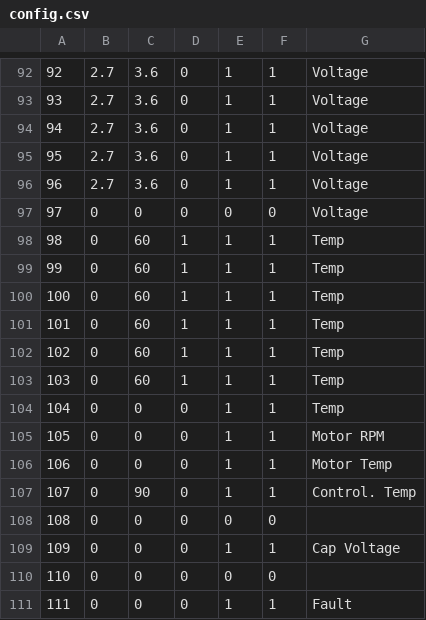
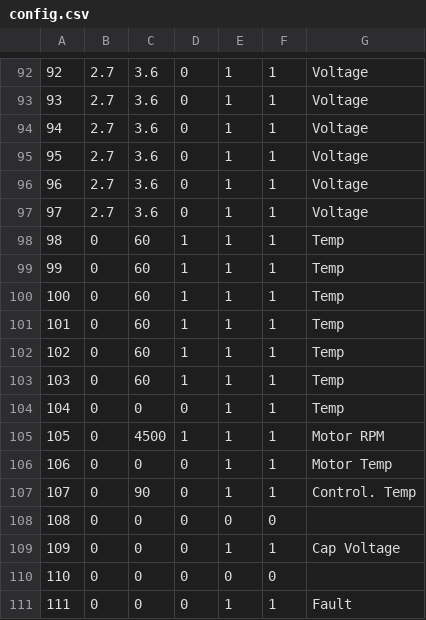
Before and after one commit to watsongd/VSCADA, a CSV file: config.csv, drawn as a sheet; only a part is shown, gaps mark what is left out.

```diff
--- a/config.csv
+++ b/config.csv
@@ -96,3 +96,3 @@
 96,2.7,3.6,0,1,1,Voltage
-97,0,0,0,0,0,Voltage
+97,2.7,3.6,0,1,1,Voltage
 98,0,60,1,1,1,Temp
@@ -104,3 +104,3 @@
 104,0,0,0,1,1,Temp
-105,0,0,0,1,1,Motor RPM
+105,0,4500,1,1,1,Motor RPM
 106,0,0,0,1,1,Motor Temp
```
Also changed, not shown: 1 other file.
